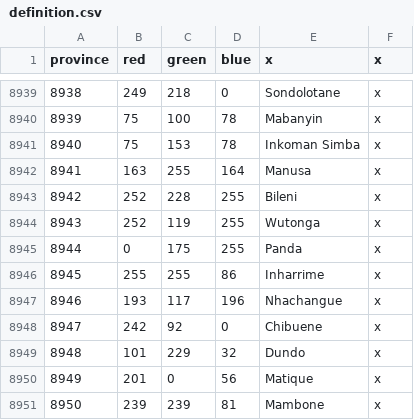
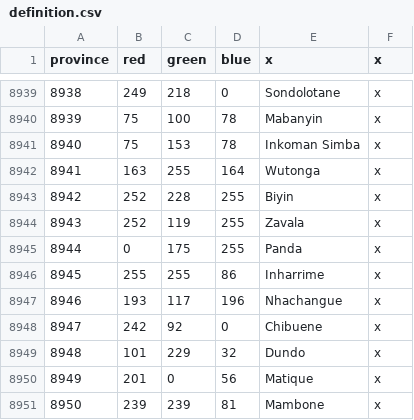
Before and after one commit to LeRoi6/Africa-Universalis-Modding-Community, a CSV file: map/definition.csv, drawn as a sheet; only a part is shown, gaps mark what is left out.

```diff
--- a/map/definition.csv
+++ b/map/definition.csv
@@ -8941,5 +8941,5 @@ province;red;green;blue;x;x
 8940;75;153;78;Inkoman Simba;x
-8941;163;255;164;Manusa;x
-8942;252;228;255;Bileni;x
-8943;252;119;255;Wutonga;x
+8941;163;255;164;Wutonga;x
+8942;252;228;255;Biyin;x
+8943;252;119;255;Zavala;x
 8944;0;175;255;Panda;x
```
Also changed, not shown: 48 other files.
